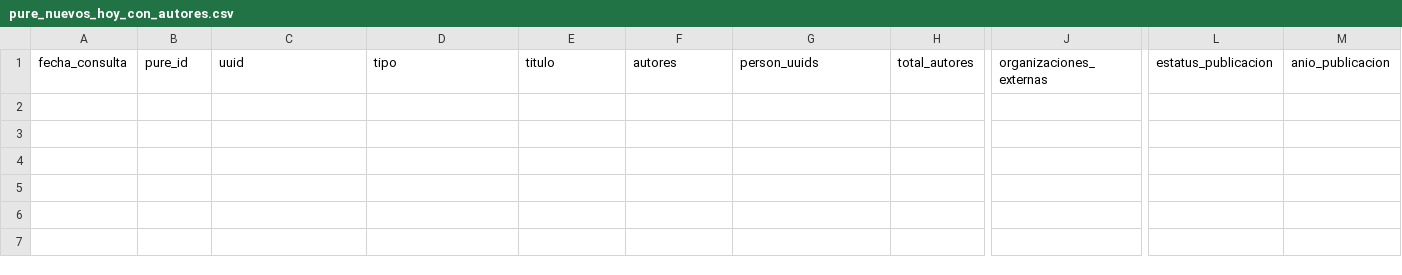
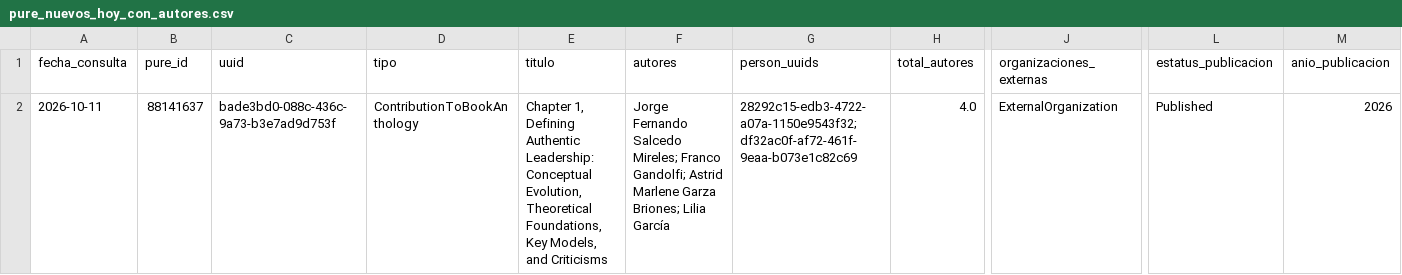
Before and after one commit to victorinox93/pure_daily, a CSV file: data/pure_nuevos_hoy_con_autores.csv, drawn as a sheet; only a part is shown, gaps mark what is left out; rows hold the shown columns only; the diff names each change by its address in the sheet, - before the commit and + after, or states it on an @@ line.

```diff
--- a/data/pure_nuevos_hoy_con_autores.csv
+++ b/data/pure_nuevos_hoy_con_autores.csv
+row 2: 2026-10-11 | 88141637 | bade3bd0-088c-436c-9a73-b3e7ad9d753f | ContributionToBookAnthology | Chapter 1, Defining Authentic Leadership: Conceptual Evolution, Theoretical Foundations, Key Models, and Criticisms | Jorge Fernando Salcedo Mireles; Franco Gandolfi; Astrid Marlene Garza Briones; Lilia García | 28292c15-edb3-4722-a07a-1150e9543f32; df32ac0f-af72-461f-9eaa-b073e1c82c69 | 4.0 | ExternalOrganization | Published | 2026
```
Also changed, not shown: data/pure_resumen_diario.csv, data/pure_resumen_mes.csv, 3 other files.
